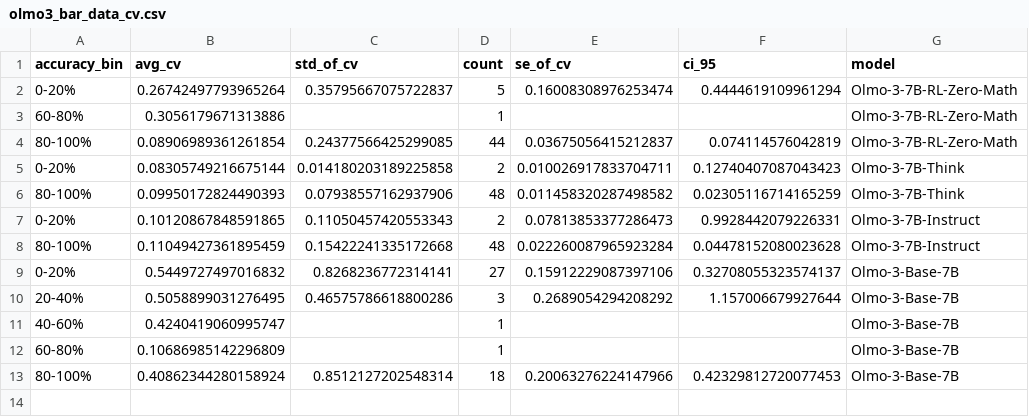
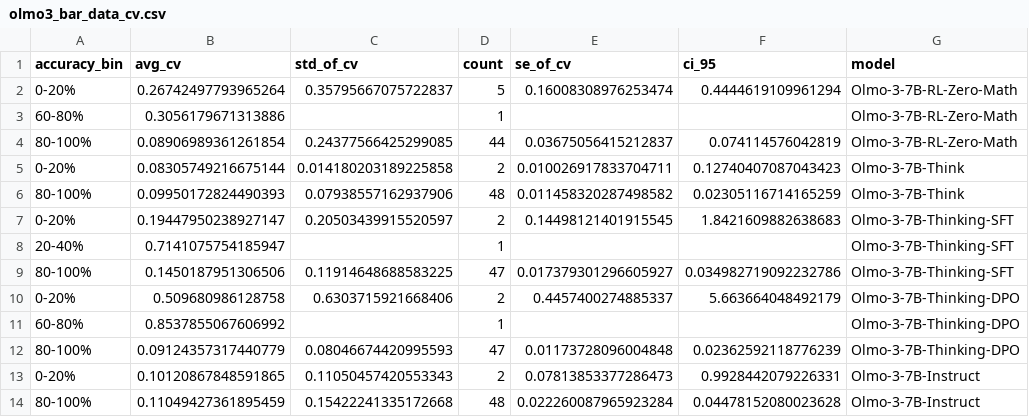
Before and after one commit to oankit/-rl-sft-reasoning, a CSV file: experiment_code/token_variability_experiment/figures/olmo3_bar_data_cv.csv, drawn as a sheet.

```diff
--- a/experiment_code/token_variability_experiment/figures/olmo3_bar_data_cv.csv
+++ b/experiment_code/token_variability_experiment/figures/olmo3_bar_data_cv.csv
@@ -6,8 +6,9 @@ accuracy_bin,avg_cv,std_of_cv,count,se_of_cv,ci_95,model
 80-100%,0.09950172824490393,0.07938557162937906,48,0.011458320287498582,0.02305116714165259,Olmo-3-7B-Think
+0-20%,0.19447950238927147,0.20503439915520597,2,0.14498121401915545,1.8421609882638683,Olmo-3-7B-Thinking-SFT
+20-40%,0.7141075754185947,,1,,,Olmo-3-7B-Thinking-SFT
+80-100%,0.1450187951306506,0.11914648688583225,47,0.017379301296605927,0.034982719092232786,Olmo-3-7B-Thinking-SFT
+0-20%,0.509680986128758,0.6303715921668406,2,0.4457400274885337,5.663664048492179,Olmo-3-7B-Thinking-DPO
+60-80%,0.8537855067606992,,1,,,Olmo-3-7B-Thinking-DPO
+80-100%,0.09124357317440779,0.08046674420995593,47,0.01173728096004848,0.02362592118776239,Olmo-3-7B-Thinking-DPO
 0-20%,0.10120867848591865,0.11050457420553343,2,0.07813853377286473,0.9928442079226331,Olmo-3-7B-Instruct
 80-100%,0.11049427361895459,0.15422241335172668,48,0.022260087965923284,0.04478152080023628,Olmo-3-7B-Instruct
-0-20%,0.5449727497016832,0.8268236772314141,27,0.15912229087397106,0.32708055323574137,Olmo-3-Base-7B
-20-40%,0.5058899031276495,0.46575786618800286,3,0.2689054294208292,1.157006679927644,Olmo-3-Base-7B
-40-60%,0.4240419060995747,,1,,,Olmo-3-Base-7B
-60-80%,0.10686985142296809,,1,,,Olmo-3-Base-7B
-80-100%,0.40862344280158924,0.8512127202548314,18,0.20063276224147966,0.42329812720077453,Olmo-3-Base-7B
```
Also changed, not shown: experiment_code/token_variability_experiment/figures/deepseek_bar_data_cv.csv, 50 other files.
